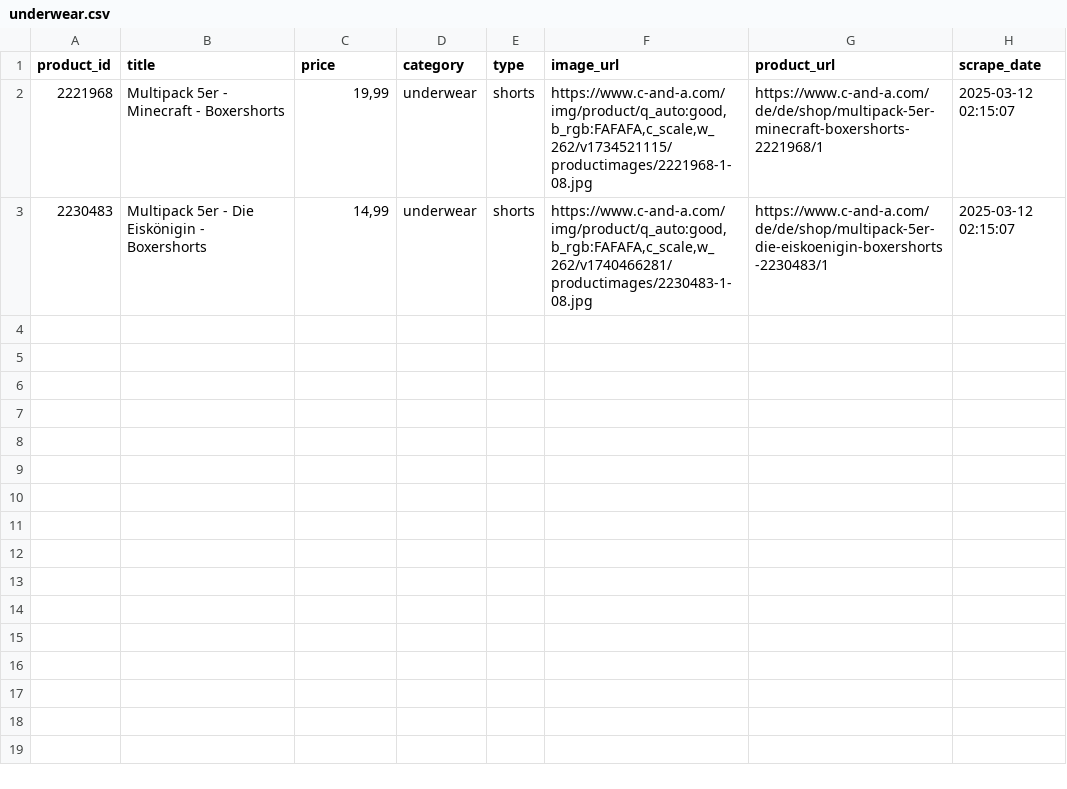
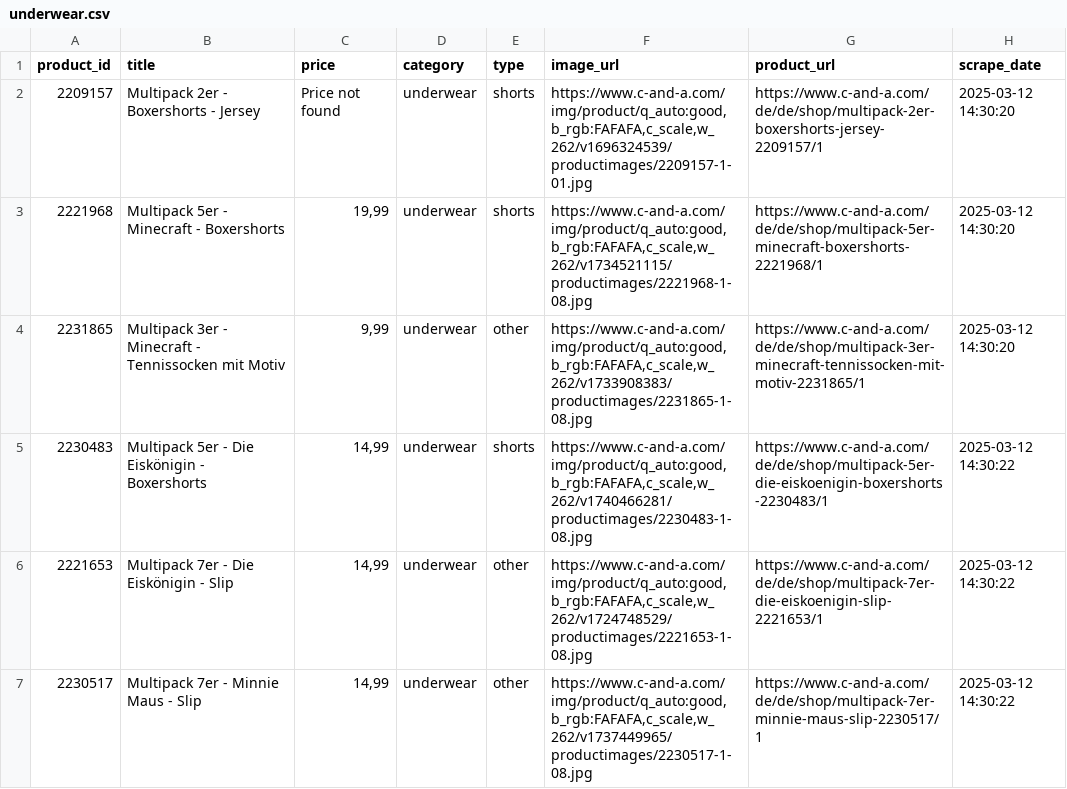
Before and after one commit to E-Sieben/365-Days-365-projects, a CSV file: February/CANDA_webscraper/listings/categories/underwear.csv, drawn as a sheet.

```diff
--- a/February/CANDA_webscraper/listings/categories/underwear.csv
+++ b/February/CANDA_webscraper/listings/categories/underwear.csv
@@ -1,3 +1,7 @@
 product_id,title,price,category,type,image_url,product_url,scrape_date
-2221968,Multipack 5er - Minecraft - Boxershorts,"19,99",underwear,shorts,"https://www.c-and-a.com/img/product/q_auto:good,b_rgb:FAFAFA,c_scale,w_262/v1734521115/productimages/2221968-1-08.jpg",https://www.c-and-a.com/de/de/shop/multipack-5er-minecraft-boxershorts-2221968/1,2025-03-12 02:15:07
-2230483,Multipack 5er - Die Eiskönigin - Boxershorts,"14,99",underwear,shorts,"https://www.c-and-a.com/img/product/q_auto:good,b_rgb:FAFAFA,c_scale,w_262/v1740466281/productimages/2230483-1-08.jpg",https://www.c-and-a.com/de/de/shop/multipack-5er-die-eiskoenigin-boxershorts-2230483/1,2025-03-12 02:15:07
+2209157,Multipack 2er - Boxershorts - Jersey,Price not found,underwear,shorts,"https://www.c-and-a.com/img/product/q_auto:good,b_rgb:FAFAFA,c_scale,w_262/v1696324539/productimages/2209157-1-01.jpg",https://www.c-and-a.com/de/de/shop/multipack-2er-boxershorts-jersey-2209157/1,2025-03-12 14:30:20
+2221968,Multipack 5er - Minecraft - Boxershorts,"19,99",underwear,shorts,"https://www.c-and-a.com/img/product/q_auto:good,b_rgb:FAFAFA,c_scale,w_262/v1734521115/productimages/2221968-1-08.jpg",https://www.c-and-a.com/de/de/shop/multipack-5er-minecraft-boxershorts-2221968/1,2025-03-12 14:30:20
+2231865,Multipack 3er - Minecraft - Tennissocken mit Motiv,"9,99",underwear,other,"https://www.c-and-a.com/img/product/q_auto:good,b_rgb:FAFAFA,c_scale,w_262/v1733908383/productimages/2231865-1-08.jpg",https://www.c-and-a.com/de/de/shop/multipack-3er-minecraft-tennissocken-mit-motiv-2231865/1,2025-03-12 14:30:20
+2230483,Multipack 5er - Die Eiskönigin - Boxershorts,"14,99",underwear,shorts,"https://www.c-and-a.com/img/product/q_auto:good,b_rgb:FAFAFA,c_scale,w_262/v1740466281/productimages/2230483-1-08.jpg",https://www.c-and-a.com/de/de/shop/multipack-5er-die-eiskoenigin-boxershorts-2230483/1,2025-03-12 14:30:22
+2221653,Multipack 7er - Die Eiskönigin - Slip,"14,99",underwear,other,"https://www.c-and-a.com/img/product/q_auto:good,b_rgb:FAFAFA,c_scale,w_262/v1724748529/productimages/2221653-1-08.jpg",https://www.c-and-a.com/de/de/shop/multipack-7er-die-eiskoenigin-slip-2221653/1,2025-03-12 14:30:22
+2230517,Multipack 7er - Minnie Maus - Slip,"14,99",underwear,other,"https://www.c-and-a.com/img/product/q_auto:good,b_rgb:FAFAFA,c_scale,w_262/v1737449965/productimages/2230517-1-08.jpg",https://www.c-and-a.com/de/de/shop/multipack-7er-minnie-maus-slip-2230517/1,2025-03-12 14:30:22
```
Also changed, not shown: February/CANDA_webscraper/listings/categories/accessories.csv, February/CANDA_webscraper/listings/categories/dresses.csv, 28 other files.
